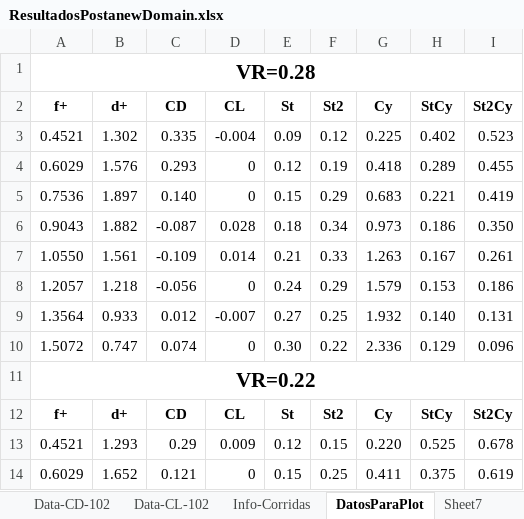
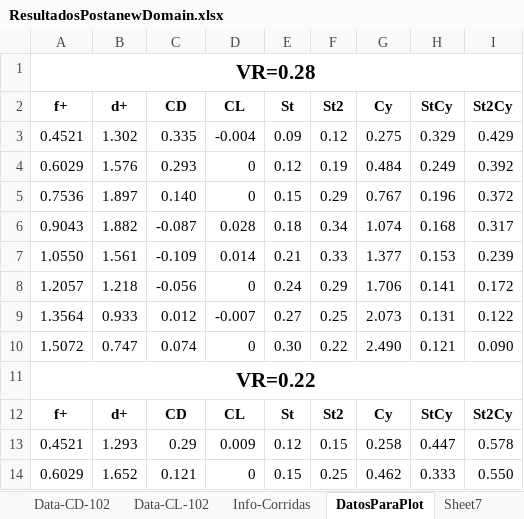
Before and after one commit to AndresPedemonteFIUBA/alaBatiente, an Excel workbook: Resultados/ResultadosPostanewDomain.xlsx, sheet DatosParaPlot, drawn as a sheet; only a part is shown; values as stored, in another font and other column widths than the file's, no borders; the diff covers the shown part only; the diff names each change by its address in the sheet, - before the commit and + after, or states it on an @@ line.

```diff
--- a/Resultados/ResultadosPostanewDomain.xlsx (sheet DatosParaPlot)
+++ b/Resultados/ResultadosPostanewDomain.xlsx (sheet DatosParaPlot)
-G3 (Cy): 0.225
+G3 (Cy): 0.275
-H3 (StCy): 0.402
+H3 (StCy): 0.329
-I3 (St2Cy): 0.523
+I3 (St2Cy): 0.429
-G4 (Cy): 0.418
+G4 (Cy): 0.484
-H4 (StCy): 0.289
+H4 (StCy): 0.249
-I4 (St2Cy): 0.455
+I4 (St2Cy): 0.392
-G5 (Cy): 0.683
+G5 (Cy): 0.767
-H5 (StCy): 0.221
+H5 (StCy): 0.196
-I5 (St2Cy): 0.419
+I5 (St2Cy): 0.372
-G6 (Cy): 0.973
+G6 (Cy): 1.074
-H6 (StCy): 0.186
+H6 (StCy): 0.168
-I6 (St2Cy): 0.350
+I6 (St2Cy): 0.317
-G7 (Cy): 1.263
+G7 (Cy): 1.377
-H7 (StCy): 0.167
+H7 (StCy): 0.153
-I7 (St2Cy): 0.261
+I7 (St2Cy): 0.239
-G8 (Cy): 1.579
+G8 (Cy): 1.706
-H8 (StCy): 0.153
+H8 (StCy): 0.141
-I8 (St2Cy): 0.186
+I8 (St2Cy): 0.172
-G9 (Cy): 1.932
+G9 (Cy): 2.073
-H9 (StCy): 0.140
+H9 (StCy): 0.131
-I9 (St2Cy): 0.131
+I9 (St2Cy): 0.122
-G10 (Cy): 2.336
+G10 (Cy): 2.490
-H10 (StCy): 0.129
+H10 (StCy): 0.121
-I10 (St2Cy): 0.096
+I10 (St2Cy): 0.090
-G13 (Cy): 0.220
+G13 (Cy): 0.258
-H13 (StCy): 0.525
+H13 (StCy): 0.447
-I13 (St2Cy): 0.678
+I13 (St2Cy): 0.578
-G14 (Cy): 0.411
+G14 (Cy): 0.462
-H14 (StCy): 0.375
+H14 (StCy): 0.333
-I14 (St2Cy): 0.619
+I14 (St2Cy): 0.550
```
Also changed, not shown: 42 edited cells elsewhere in this sheet, sheet Main, 15 other files.
